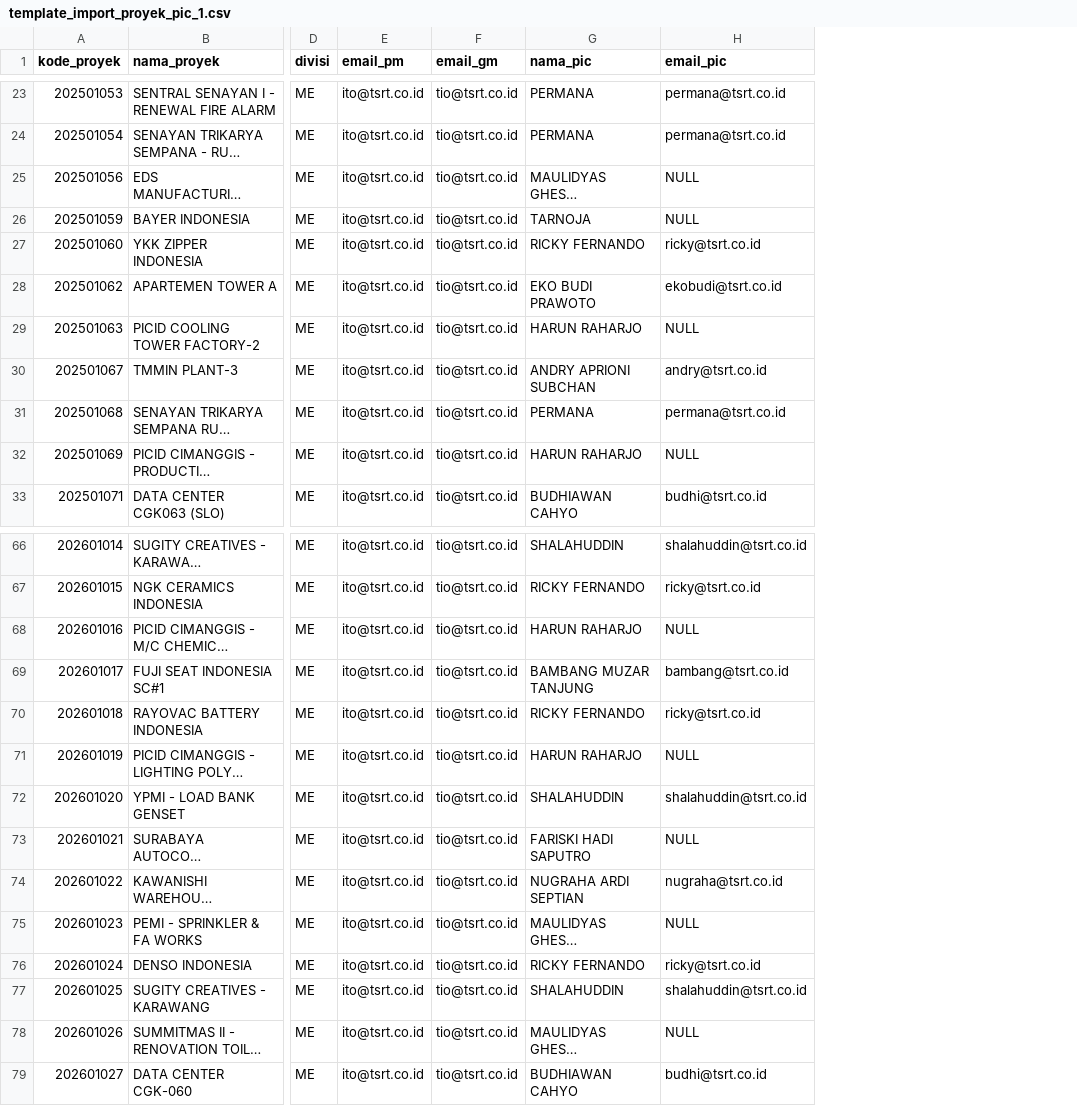
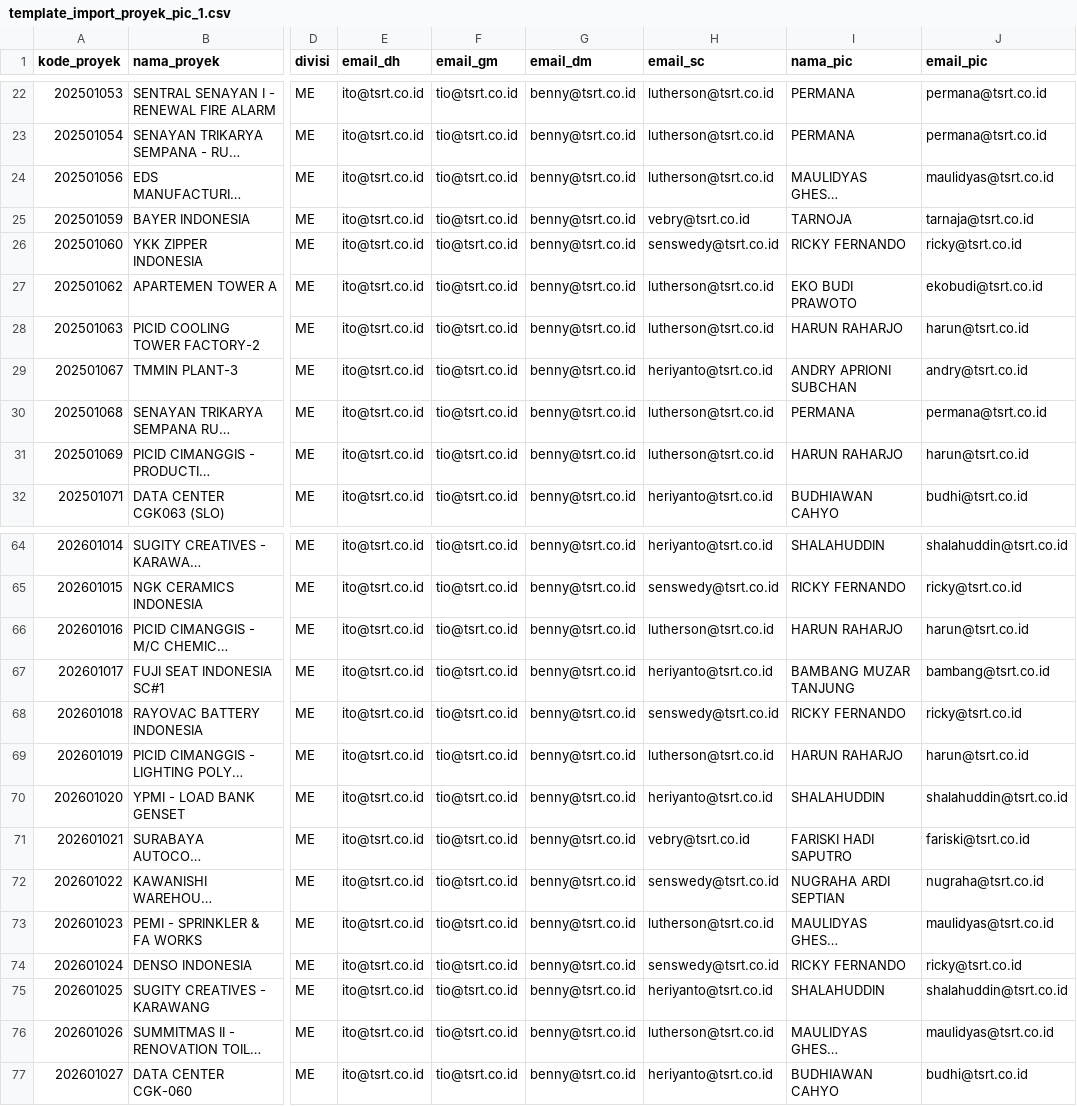
Before and after one commit to nurfirman/SiteTracker, a CSV file: docs/template_import_proyek_pic_1.csv, drawn as a sheet; only a part is shown, gaps mark what is left out; long unchanged cells end in …; addresses are those after the commit; the diff covers the shown part only; the diff names each change by its address in the sheet, - before the commit and + after, or states it on an @@ line.

```diff
--- a/docs/template_import_proyek_pic_1.csv
+++ b/docs/template_import_proyek_pic_1.csv
+column G (email_dm), rows 22-32: all benny@tsrt.co.id; rows 64-77: all benny@tsrt.co.id
+column H (email_sc), rows 22-32: lutherson@tsrt.co.id | lutherson@tsrt.co.id | lutherson@tsrt.co.id | vebry@tsrt.co.id | senswedy@tsrt.co.id | lutherson@tsrt.co.id | lutherson@tsrt.co.id | heriyanto@tsrt.co.id | lutherson@tsrt.co.id | lutherson@tsrt.co.id | heriyanto@tsrt.co.id; rows 64-77: heriyanto@tsrt.co.id | senswedy@tsrt.co.id | lutherson@tsrt.co.id | heriyanto@tsrt.co.id | senswedy@tsrt.co.id | lutherson@tsrt.co.id | heriyanto@tsrt.co.id | vebry@tsrt.co.id | senswedy@tsrt.co.id | lutherson@tsrt.co.id | senswedy@tsrt.co.id | heriyanto@tsrt.co.id | lutherson@tsrt.co.id | heriyanto@tsrt.co.id
-E1: email_pm
+E1: email_dh
-J24 (email_pic): NULL
+J24 (email_pic): maulidyas@tsrt.co.id
-J25 (email_pic): NULL
+J25 (email_pic): tarnaja@tsrt.co.id
-J28 (email_pic): NULL
+J28 (email_pic): harun@tsrt.co.id
-J31 (email_pic): NULL
+J31 (email_pic): harun@tsrt.co.id
-J66 (email_pic): NULL
+J66 (email_pic): harun@tsrt.co.id
-J69 (email_pic): NULL
+J69 (email_pic): harun@tsrt.co.id
-J71 (email_pic): NULL
+J71 (email_pic): fariski@tsrt.co.id
-J73 (email_pic): NULL
+J73 (email_pic): maulidyas@tsrt.co.id
-J76 (email_pic): NULL
+J76 (email_pic): maulidyas@tsrt.co.id
```
Also changed, not shown: 2 removed rows and 7 edited cells elsewhere in this file, 5 other files.
